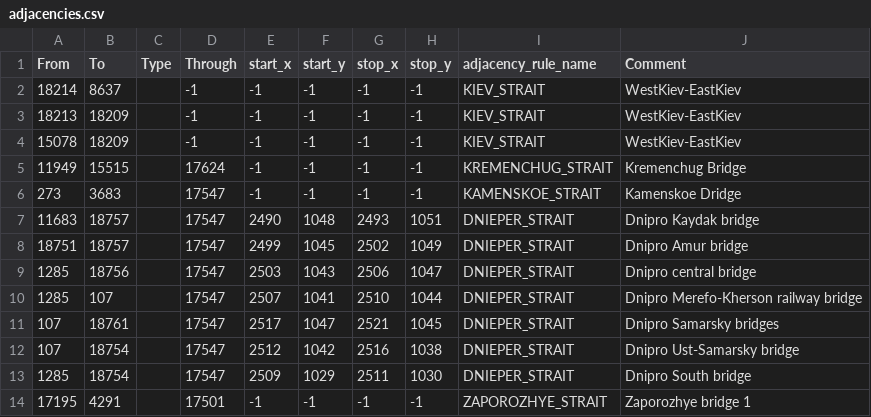
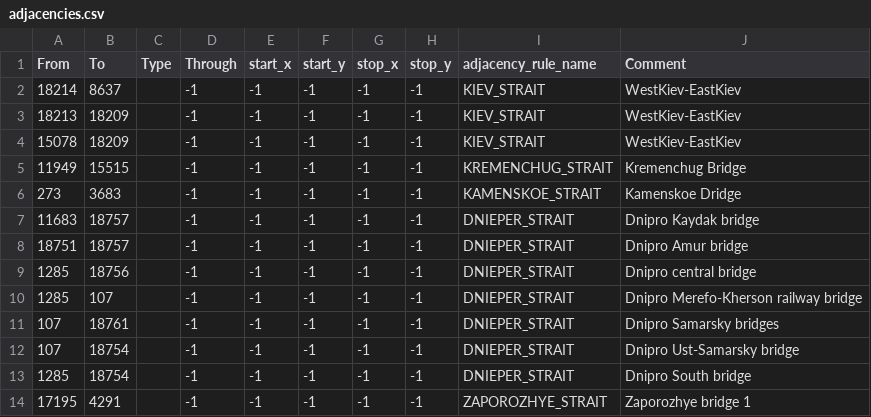
Before and after one commit to East-Showdown/East-Showdown, a CSV file: map/adjacencies.csv, drawn as a sheet; only a part is shown; the diff covers the shown part only.

```diff
--- a/map/adjacencies.csv
+++ b/map/adjacencies.csv
@@ -4,11 +4,11 @@ From;To;Type;Through;start_x;start_y;stop_x;stop_y;adjacency_rule_name;Comment
 15078;18209;;-1;-1;-1;-1;-1;KIEV_STRAIT;WestKiev-EastKiev
-11949;15515;;17624;-1;-1;-1;-1;KREMENCHUG_STRAIT;Kremenchug Bridge
-273;3683;;17547;-1;-1;-1;-1;KAMENSKOE_STRAIT;Kamenskoe Dridge
-11683;18757;;17547;2490;1048;2493;1051;DNIEPER_STRAIT;Dnipro Kaydak bridge
-18751;18757;;17547;2499;1045;2502;1049;DNIEPER_STRAIT;Dnipro Amur bridge
-1285;18756;;17547;2503;1043;2506;1047;DNIEPER_STRAIT;Dnipro central bridge
-1285;107;;17547;2507;1041;2510;1044;DNIEPER_STRAIT;Dnipro Merefo-Kherson railway bridge
-107;18761;;17547;2517;1047;2521;1045;DNIEPER_STRAIT;Dnipro Samarsky bridges
-107;18754;;17547;2512;1042;2516;1038;DNIEPER_STRAIT;Dnipro Ust-Samarsky bridge
-1285;18754;;17547;2509;1029;2511;1030;DNIEPER_STRAIT;Dnipro South bridge
-17195;4291;;17501;-1;-1;-1;-1;ZAPOROZHYE_STRAIT;Zaporozhye bridge 1
+11949;15515;;-1;-1;-1;-1;-1;KREMENCHUG_STRAIT;Kremenchug Bridge
+273;3683;;-1;-1;-1;-1;-1;KAMENSKOE_STRAIT;Kamenskoe Dridge
+11683;18757;;-1;-1;-1;-1;-1;DNIEPER_STRAIT;Dnipro Kaydak bridge
+18751;18757;;-1;-1;-1;-1;-1;DNIEPER_STRAIT;Dnipro Amur bridge
+1285;18756;;-1;-1;-1;-1;-1;DNIEPER_STRAIT;Dnipro central bridge
+1285;107;;-1;-1;-1;-1;-1;DNIEPER_STRAIT;Dnipro Merefo-Kherson railway bridge
+107;18761;;-1;-1;-1;-1;-1;DNIEPER_STRAIT;Dnipro Samarsky bridges
+107;18754;;-1;-1;-1;-1;-1;DNIEPER_STRAIT;Dnipro Ust-Samarsky bridge
+1285;18754;;-1;-1;-1;-1;-1;DNIEPER_STRAIT;Dnipro South bridge
+17195;4291;;-1;-1;-1;-1;-1;ZAPOROZHYE_STRAIT;Zaporozhye bridge 1
```
Also changed, not shown: 17 edited cells elsewhere in this file, 1 other file.
